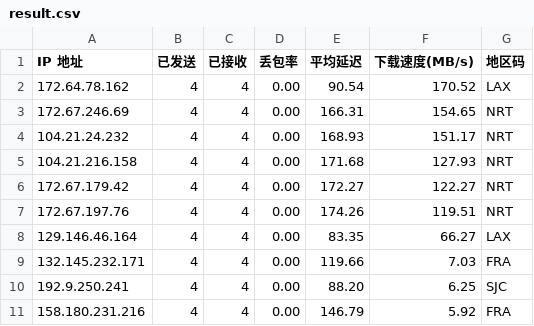
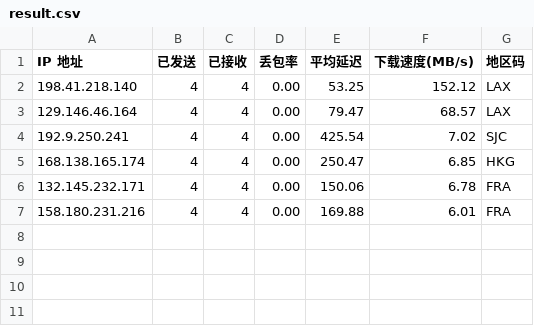
Before and after one commit to x-dr/cfst, a CSV file: result.csv, drawn as a sheet.

```diff
--- a/result.csv
+++ b/result.csv
@@ -1,11 +1,7 @@
 IP 地址,已发送,已接收,丢包率,平均延迟,下载速度(MB/s),地区码
-172.64.78.162,4,4,0.00,90.54,170.52,LAX
-172.67.246.69,4,4,0.00,166.31,154.65,NRT
-104.21.24.232,4,4,0.00,168.93,151.17,NRT
-104.21.216.158,4,4,0.00,171.68,127.93,NRT
-172.67.179.42,4,4,0.00,172.27,122.27,NRT
-172.67.197.76,4,4,0.00,174.26,119.51,NRT
-129.146.46.164,4,4,0.00,83.35,66.27,LAX
-132.145.232.171,4,4,0.00,119.66,7.03,FRA
-192.9.250.241,4,4,0.00,88.20,6.25,SJC
-158.180.231.216,4,4,0.00,146.79,5.92,FRA
+198.41.218.140,4,4,0.00,53.25,152.12,LAX
+129.146.46.164,4,4,0.00,79.47,68.57,LAX
+192.9.250.241,4,4,0.00,425.54,7.02,SJC
+168.138.165.174,4,4,0.00,250.47,6.85,HKG
+132.145.232.171,4,4,0.00,150.06,6.78,FRA
+158.180.231.216,4,4,0.00,169.88,6.01,FRA
```
Also changed, not shown: 1 other file.
